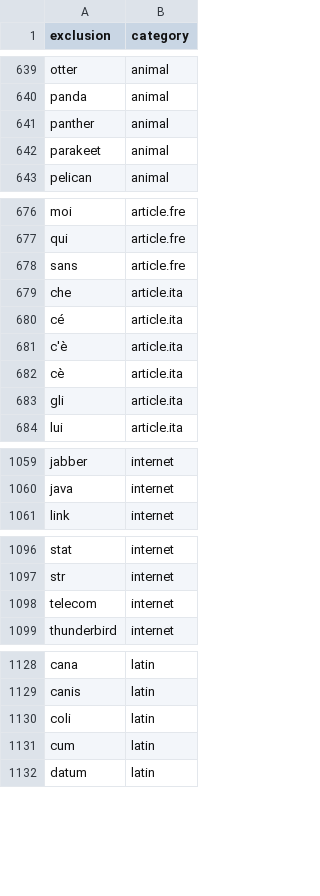
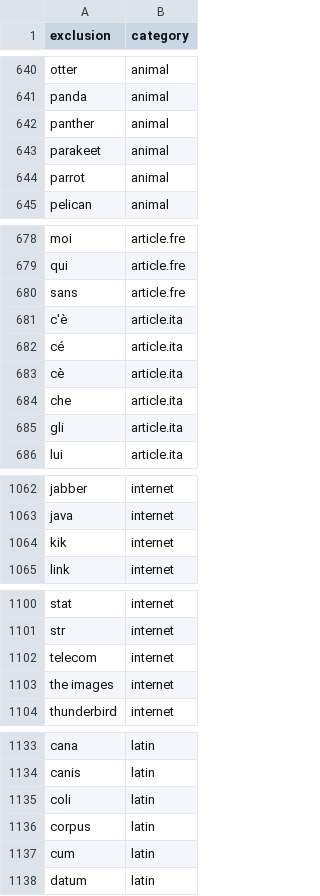
Before and after one commit to OpenSextant/Xponents, a CSV file: solr/etc/gazetteer/filters/non-placenames.csv, drawn as a sheet; only a part is shown, gaps mark what is left out; the diff covers the shown part only.

```diff
--- a/solr/etc/gazetteer/filters/non-placenames.csv
+++ b/solr/etc/gazetteer/filters/non-placenames.csv
@@ -642,2 +643,3 @@ panther,animal
 parakeet,animal
+parrot,animal
 pelican,animal
@@ -678,6 +680,6 @@ qui,article.fre
 sans,article.fre
-che,article.ita
-cé,article.ita
 c'è,article.ita
+cé,article.ita
 cè,article.ita
+che,article.ita
 gli,article.ita
@@ -1060,2 +1063,3 @@ jabber,internet
 java,internet
+kik,internet
 link,internet
@@ -1098,2 +1102,3 @@ str,internet
 telecom,internet
+the images,internet
 thunderbird,internet
@@ -1130,2 +1135,3 @@ canis,latin
 coli,latin
+corpus,latin
 cum,latin
```
Also changed, not shown: 12 added rows, 9 moved rows and 13 edited cells elsewhere in this file, 1 other file.
